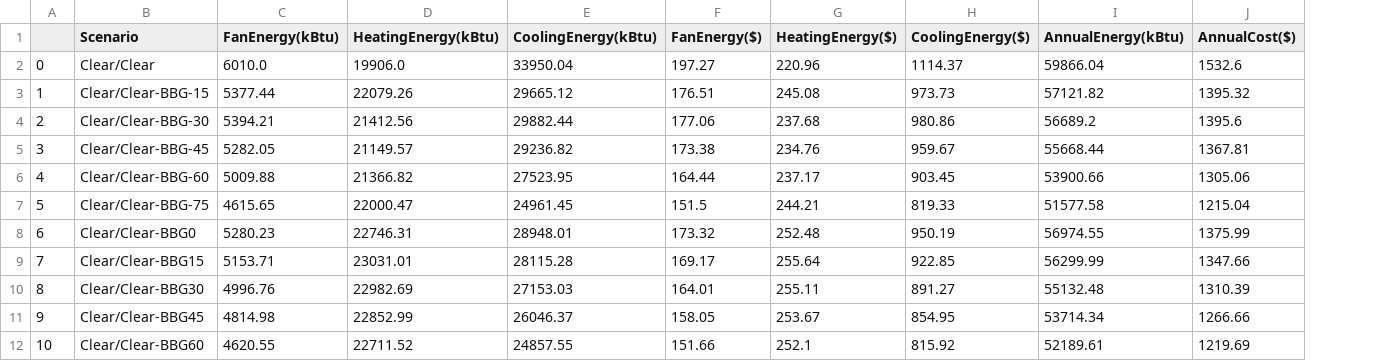
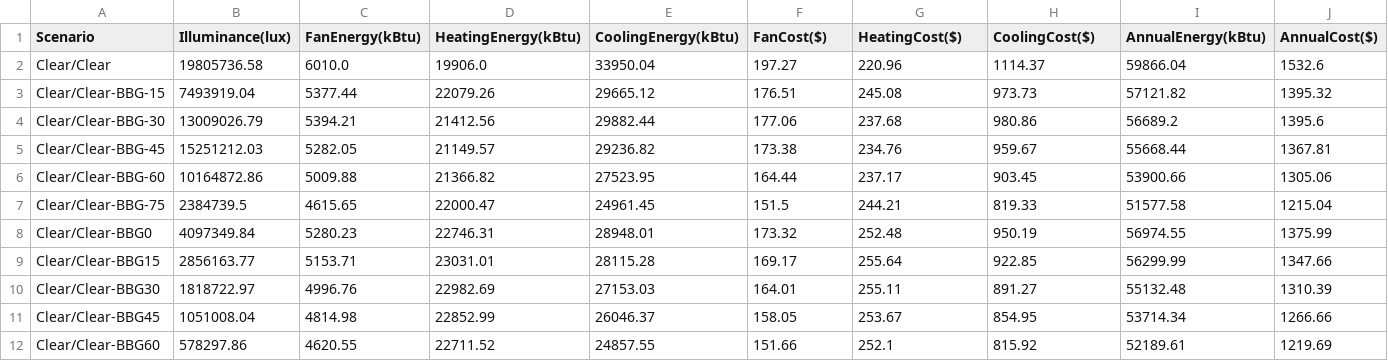
Before and after one commit to klharp/EPlus-Dashboard-ODL, a CSV file: data/final/hou_annual_data.csv, drawn as a sheet; only a part is shown; removed rows and columns are numbered as before the commit, all else as after; the diff names each change by its address in the sheet, - before the commit and + after, or states it on an @@ line.

```diff
--- a/data/final/hou_annual_data.csv
+++ b/data/final/hou_annual_data.csv
-column A, rows 2-12: 0 | 1 | 2 | 3 | 4 | 5 | 6 | 7 | 8 | 9 | 10
+column B (Illuminance(lux)), rows 2-12: 19805736.58 | 7493919.04 | 13009026.79 | 15251212.03 | 10164872.86 | 2384739.5 | 4097349.84 | 2856163.77 | 1818722.97 | 1051008.04 | 578297.86
-F1: FanEnergy($)
+F1: FanCost($)
-G1: HeatingEnergy($)
+G1: HeatingCost($)
-H1: CoolingEnergy($)
+H1: CoolingCost($)
```
Also changed, not shown: data/final/msp_annual_data.csv, data/final/msp_monthly_illuminance.csv, 6 other files.
